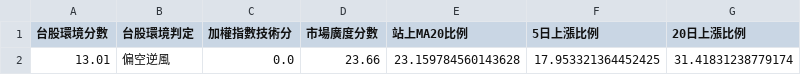
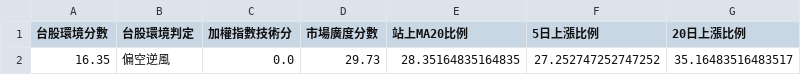
Before and after one commit to kkkunnnn/kun-stock, a CSV file: data/domestic_market_summary.csv, drawn as a sheet.

```diff
--- a/data/domestic_market_summary.csv
+++ b/data/domestic_market_summary.csv
@@ -1,2 +1,2 @@
 台股環境分數,台股環境判定,加權指數技術分,市場廣度分數,站上MA20比例,5日上漲比例,20日上漲比例
-13.01,偏空逆風,0.0,23.66,23.159784560143628,17.953321364452425,31.41831238779174
+16.35,偏空逆風,0.0,29.73,28.35164835164835,27.252747252747252,35.16483516483517
```
Also changed, not shown: data/global_market_latest.csv, data/limitup_3d_top10.csv, 9 other files.
